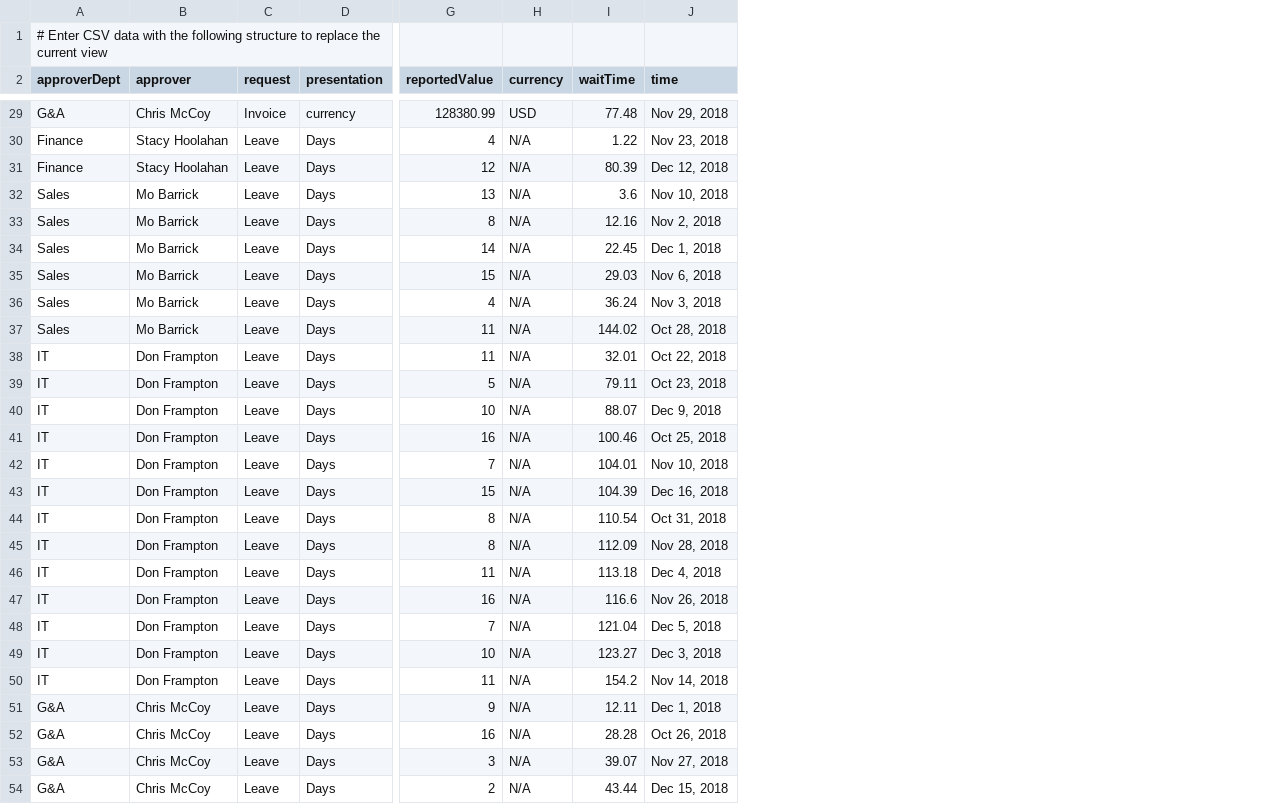
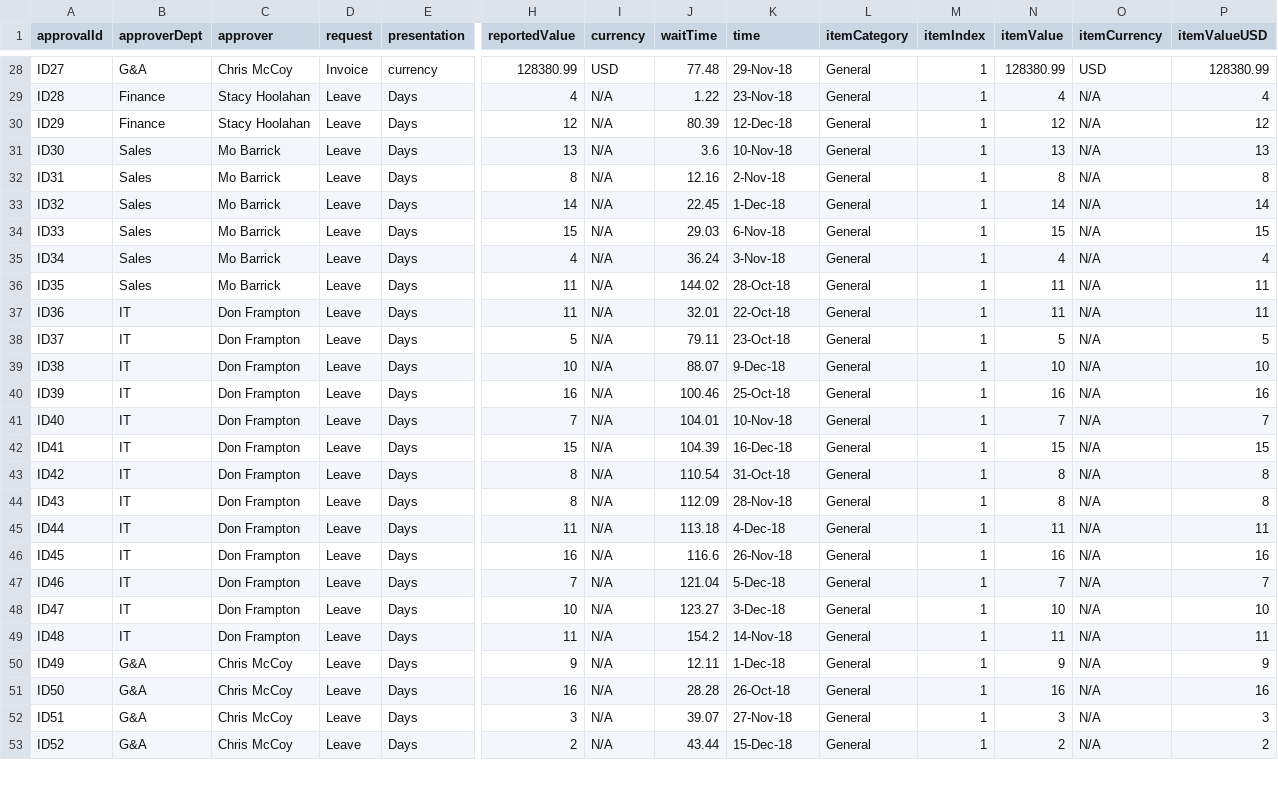
Before and after one commit to ronnen/stats-mockup2, a CSV file: insightsSampleData.csv, drawn as a sheet; only a part is shown, gaps mark what is left out; removed rows and columns are numbered as before the commit, all else as after; rows hold the shown columns only; the diff covers the shown part only; the diff names each change by its address in the sheet, - before the commit and + after, or states it on an @@ line.

Commit message:
baseline before major item-line based treatment

```diff
--- a/insightsSampleData.csv
+++ b/insightsSampleData.csv
+column A (approvalId), rows 28-53: ID27 | ID28 | ID29 | ID30 | ID31 | ID32 | ID33 | ID34 | ID35 | ID36 | ID37 | ID38 | ID39 | ID40 | ID41 | ID42 | ID43 | ID44 | ID45 | ID46 | ID47 | ID48 | ID49 | ID50 | ID51 | ID52
+column L (itemCategory), rows 28-53: all General
+column M (itemIndex), rows 28-53: all 1
+column N (itemValue), rows 28-53: 128380.99 | 4 | 12 | 13 | 8 | 14 | 15 | 4 | 11 | 11 | 5 | 10 | 16 | 7 | 15 | 8 | 8 | 11 | 16 | 7 | 10 | 11 | 9 | 16 | 3 | 2
+column O (itemCurrency), rows 28-53: USD | N/A | N/A | N/A | N/A | N/A | N/A | N/A | N/A | N/A | N/A | N/A | N/A | N/A | N/A | N/A | N/A | N/A | N/A | N/A | N/A | N/A | N/A | N/A | N/A | N/A
+column P (itemValueUSD), rows 28-53: 128380.99 | 4 | 12 | 13 | 8 | 14 | 15 | 4 | 11 | 11 | 5 | 10 | 16 | 7 | 15 | 8 | 8 | 11 | 16 | 7 | 10 | 11 | 9 | 16 | 3 | 2
-row 1: # Enter CSV data with the following structure to replace the current view
-K28 (time): Nov 29, 2018
+K28 (time): 29-Nov-18
-K29 (time): Nov 23, 2018
+K29 (time): 23-Nov-18
-K30 (time): Dec 12, 2018
+K30 (time): 12-Dec-18
-K31 (time): Nov 10, 2018
+K31 (time): 10-Nov-18
-K32 (time): Nov 2, 2018
+K32 (time): 2-Nov-18
-K33 (time): Dec 1, 2018
+K33 (time): 1-Dec-18
-K34 (time): Nov 6, 2018
+K34 (time): 6-Nov-18
-K35 (time): Nov 3, 2018
+K35 (time): 3-Nov-18
-K36 (time): Oct 28, 2018
+K36 (time): 28-Oct-18
-K37 (time): Oct 22, 2018
+K37 (time): 22-Oct-18
-K38 (time): Oct 23, 2018
+K38 (time): 23-Oct-18
-K39 (time): Dec 9, 2018
+K39 (time): 9-Dec-18
-K40 (time): Oct 25, 2018
+K40 (time): 25-Oct-18
-K41 (time): Nov 10, 2018
+K41 (time): 10-Nov-18
-K42 (time): Dec 16, 2018
+K42 (time): 16-Dec-18
-K43 (time): Oct 31, 2018
+K43 (time): 31-Oct-18
-K44 (time): Nov 28, 2018
+K44 (time): 28-Nov-18
-K45 (time): Dec 4, 2018
+K45 (time): 4-Dec-18
-K46 (time): Nov 26, 2018
+K46 (time): 26-Nov-18
-K47 (time): Dec 5, 2018
+K47 (time): 5-Dec-18
-K48 (time): Dec 3, 2018
+K48 (time): 3-Dec-18
-K49 (time): Nov 14, 2018
+K49 (time): 14-Nov-18
-K50 (time): Dec 1, 2018
+K50 (time): 1-Dec-18
-K51 (time): Oct 26, 2018
+K51 (time): 26-Oct-18
-K52 (time): Nov 27, 2018
+K52 (time): 27-Nov-18
-K53 (time): Dec 15, 2018
+K53 (time): 15-Dec-18
```
Also changed, not shown: 99 edited cells elsewhere in this file, 6 other files.
